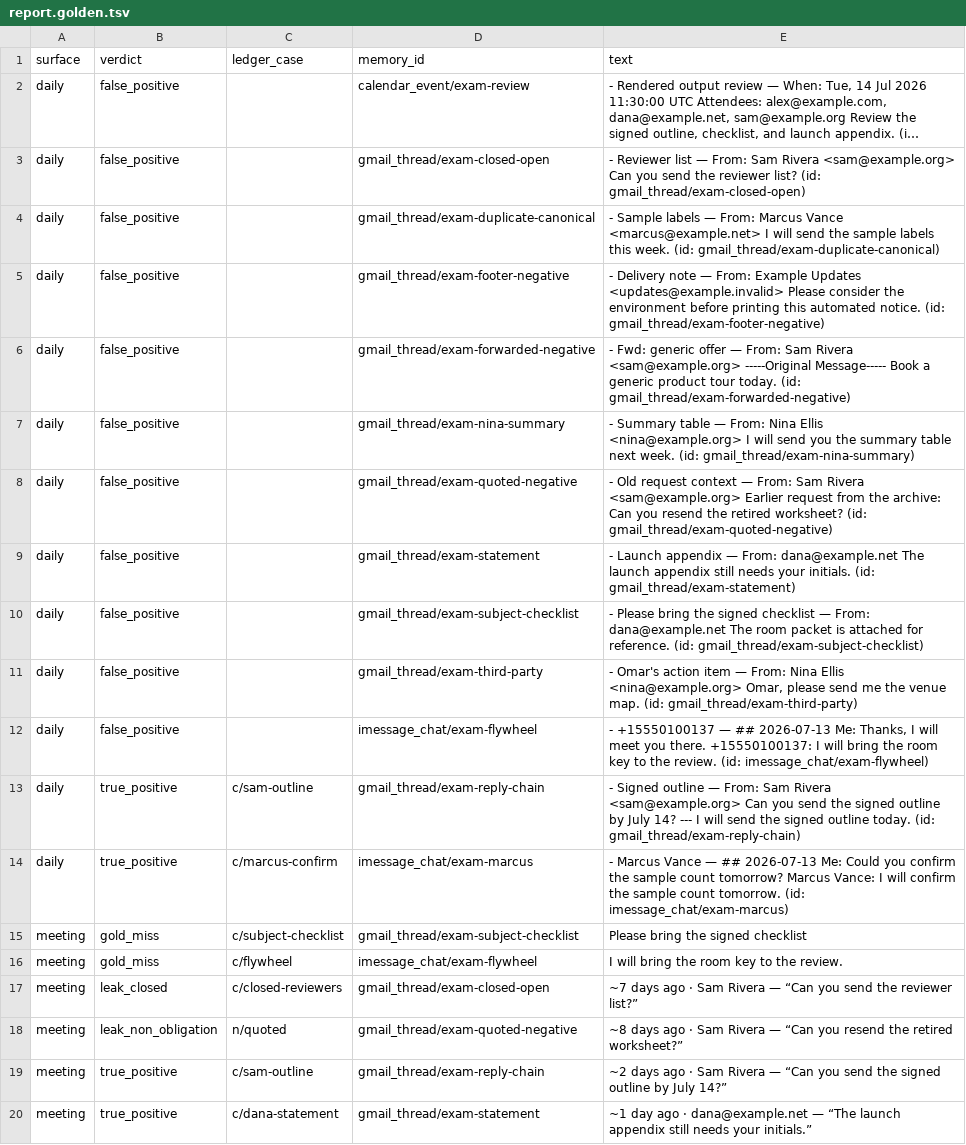
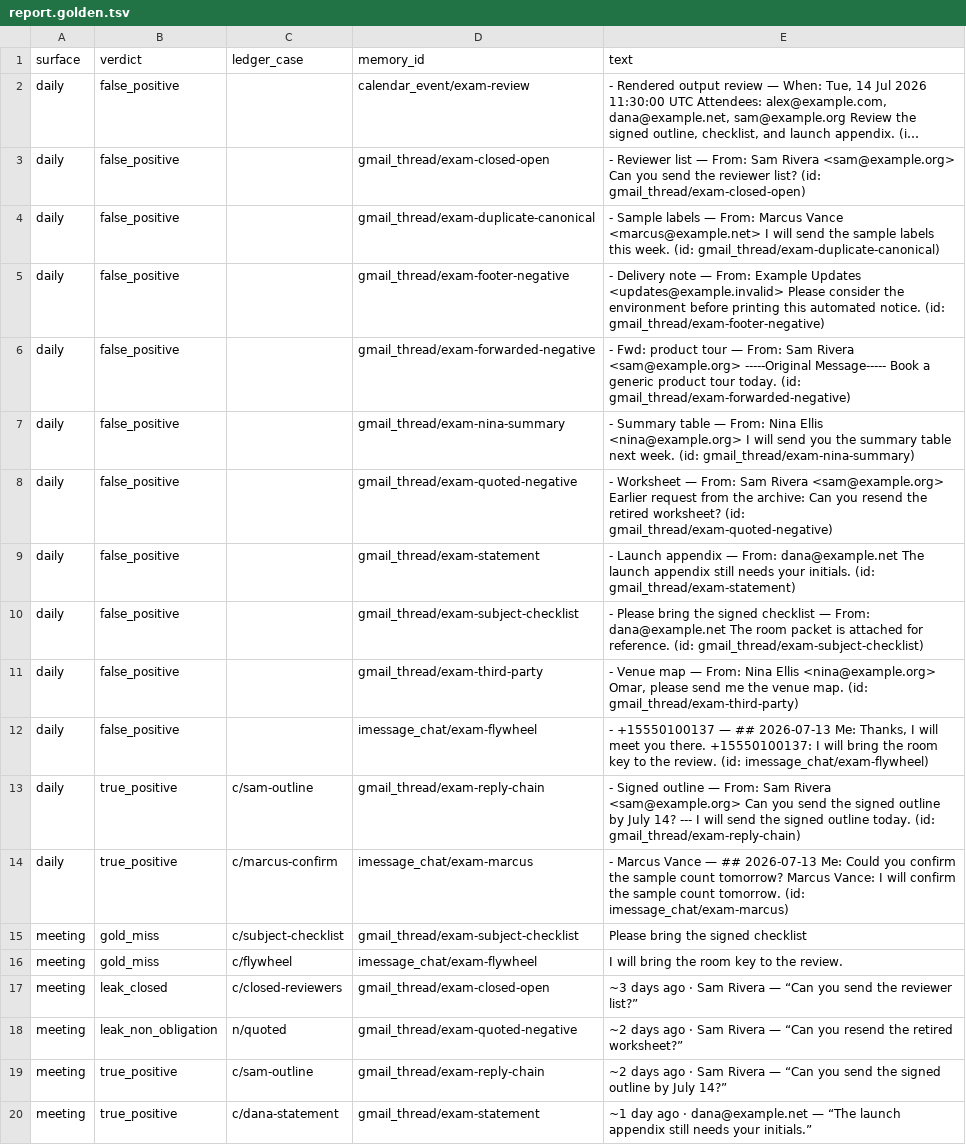
Before and after one commit to pyranthus-hq/mora, a TSV file: internal/mora/eval/obligations-v1/report.golden.tsv, drawn as a sheet; long unchanged cells end in ….

Commit message:
fix(exam): remove gold-label leakage from auditor-visible corpus fields
The obligations-v1 human audit was invalid: the blinded auditor could reach the
ledger's SHOW/HIDE answer without reading OBLIGATIONS.md, through channels the
C01-C18 fixture-id blinding never covered.

- Neutralize five subjects that restated the verdict (Omar's action item ->
  Venue map; Copied sample-label promise -> Sample labels reminder;
  Third-party attendee mention -> Pilot contract follow-up; Old request context
  -> Worksheet; Fwd: generic offer -> Fwd: product tour).
- Rewrite the one body block that narrated its own supersession into in-world
  self-note evidence, and re-point the c/duplicate-copy transition quote.
- Interleave occurred_at dates so neither absolute date nor record age predicts
  the label, preserving every hard temporal invariant (the 'by July 14' anchor,
  meeting-prep-before-event, open<close, canonical<superseded).

Regenerated corpus, hashes, report golden, and prediction pins. Full exam suite
green; all 23 mutation-matrix mutants KILLED and 24 audit groups CLOSED against
the re-cut corpus (no mutant or gate changed). gold_miss rows remain in the
machine report for recall; excluding them from the human sheet is a packet
concern handled downstream.

```diff
--- a/internal/mora/eval/obligations-v1/report.golden.tsv
+++ b/internal/mora/eval/obligations-v1/report.golden.tsv
@@ -5,8 +5,8 @@ daily	false_positive		gmail_thread/exam-duplicate-canonical	- Sample labels —
 daily	false_positive		gmail_thread/exam-footer-negative	- Delivery note — From: Example Updates <updates@example.invalid> Please consider the environment before printing this automated notice. (id: gmail_thread/exam-footer-negative)
-daily	false_positive		gmail_thread/exam-forwarded-negative	- Fwd: generic offer — From: Sam Rivera <sam@example.org> -----Original Message----- Book a generic product tour today. (id: gmail_thread/exam-forwarded-negative)
+daily	false_positive		gmail_thread/exam-forwarded-negative	- Fwd: product tour — From: Sam Rivera <sam@example.org> -----Original Message----- Book a generic product tour today. (id: gmail_thread/exam-forwarded-negative)
 daily	false_positive		gmail_thread/exam-nina-summary	- Summary table — From: Nina Ellis <nina@example.org> I will send you the summary table next week. (id: gmail_thread/exam-nina-summary)
-daily	false_positive		gmail_thread/exam-quoted-negative	- Old request context — From: Sam Rivera <sam@example.org> Earlier request from the archive: Can you resend the retired worksheet? (id: gmail_thread/exam-quoted-negative)
+daily	false_positive		gmail_thread/exam-quoted-negative	- Worksheet — From: Sam Rivera <sam@example.org> Earlier request from the archive: Can you resend the retired worksheet? (id: gmail_thread/exam-quoted-negative)
 daily	false_positive		gmail_thread/exam-statement	- Launch appendix — From: dana@example.net The launch appendix still needs your initials. (id: gmail_thread/exam-statement)
 daily	false_positive		gmail_thread/exam-subject-checklist	- Please bring the signed checklist — From: dana@example.net The room packet is attached for reference. (id: gmail_thread/exam-subject-checklist)
-daily	false_positive		gmail_thread/exam-third-party	- Omar's action item — From: Nina Ellis <nina@example.org> Omar, please send me the venue map. (id: gmail_thread/exam-third-party)
+daily	false_positive		gmail_thread/exam-third-party	- Venue map — From: Nina Ellis <nina@example.org> Omar, please send me the venue map. (id: gmail_thread/exam-third-party)
 daily	false_positive		imessage_chat/exam-flywheel	- +15550100137 — ## 2026-07-13 Me: Thanks, I will meet you there. +15550100137: I will bring the room key to the review. (id: imessage_chat/exam-flywheel)
@@ -16,4 +16,4 @@ meeting	gold_miss	c/subject-checklist	gmail_thread/exam-subject-checklist	Please
 meeting	gold_miss	c/flywheel	imessage_chat/exam-flywheel	I will bring the room key to the review.
-meeting	leak_closed	c/closed-reviewers	gmail_thread/exam-closed-open	~7 days ago · Sam Rivera — “Can you send the reviewer list?”
-meeting	leak_non_obligation	n/quoted	gmail_thread/exam-quoted-negative	~8 days ago · Sam Rivera — “Can you resend the retired worksheet?”
+meeting	leak_closed	c/closed-reviewers	gmail_thread/exam-closed-open	~3 days ago · Sam Rivera — “Can you send the reviewer list?”
+meeting	leak_non_obligation	n/quoted	gmail_thread/exam-quoted-negative	~2 days ago · Sam Rivera — “Can you resend the retired worksheet?”
 meeting	true_positive	c/sam-outline	gmail_thread/exam-reply-chain	~2 days ago · Sam Rivera — “Can you send the signed outline by July 14?”
```
Also changed, not shown: 13 other files.
